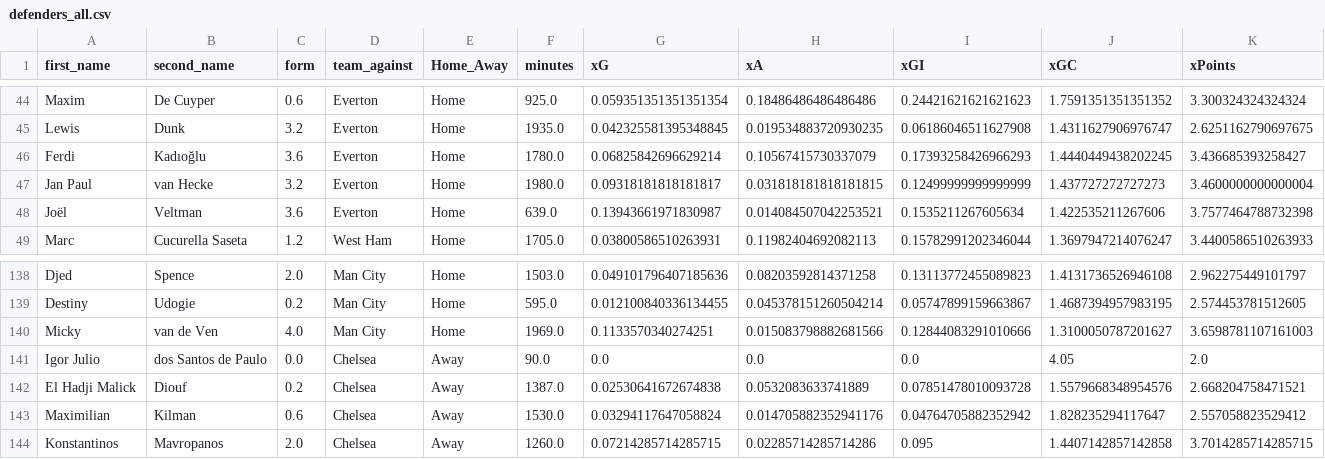
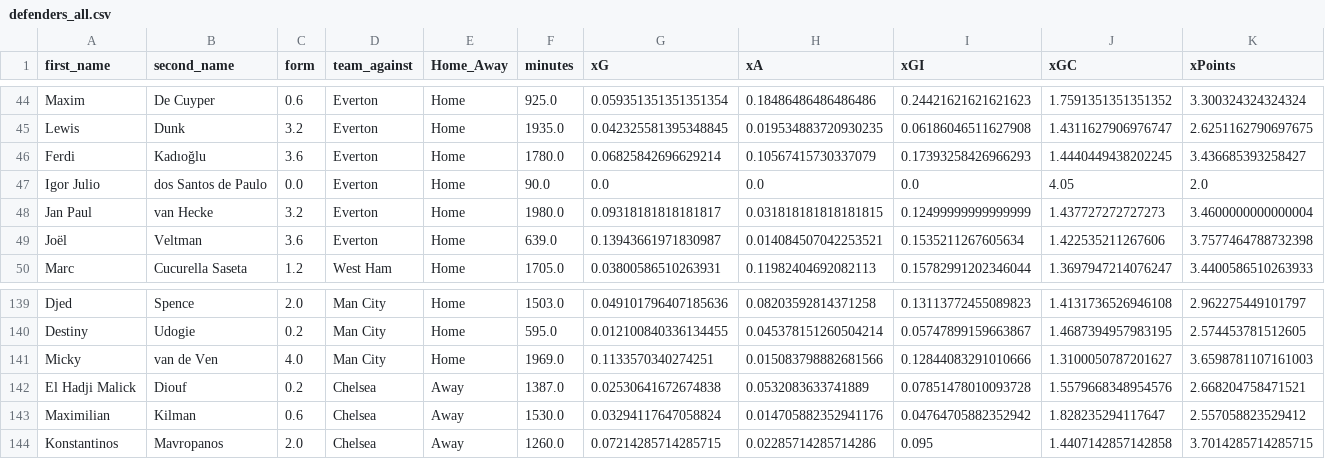
Before and after one commit to sarthakk88/FPL-Stats, a CSV file: data/defenders_all.csv, drawn as a sheet; only a part is shown, gaps mark what is left out; removed rows and columns are numbered as before the commit, all else as after; rows hold the shown columns only; the diff names each change by its address in the sheet, - before the commit and + after, or states it on an @@ line.

```diff
--- a/data/defenders_all.csv
+++ b/data/defenders_all.csv
+row 47: Igor Julio | dos Santos de Paulo | 0.0 | Everton | Home | 90.0 | 0.0 | 0.0 | 0.0 | 4.05 | 2.0
-row 141: Igor Julio | dos Santos de Paulo | 0.0 | Chelsea | Away | 90.0 | 0.0 | 0.0 | 0.0 | 4.05 | 2.0
```
Also changed, not shown: data/defenders_away.csv, data/defenders_away_last5.csv, 5 other files.
